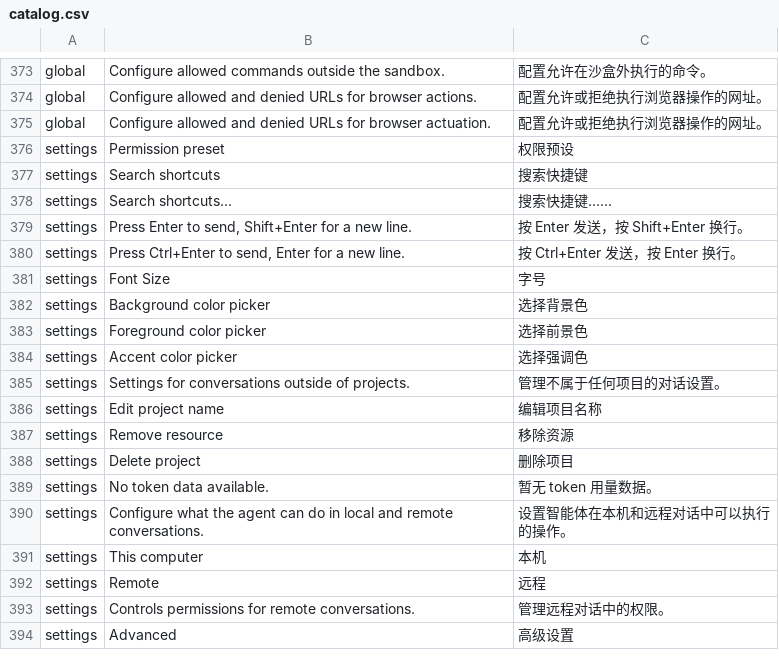
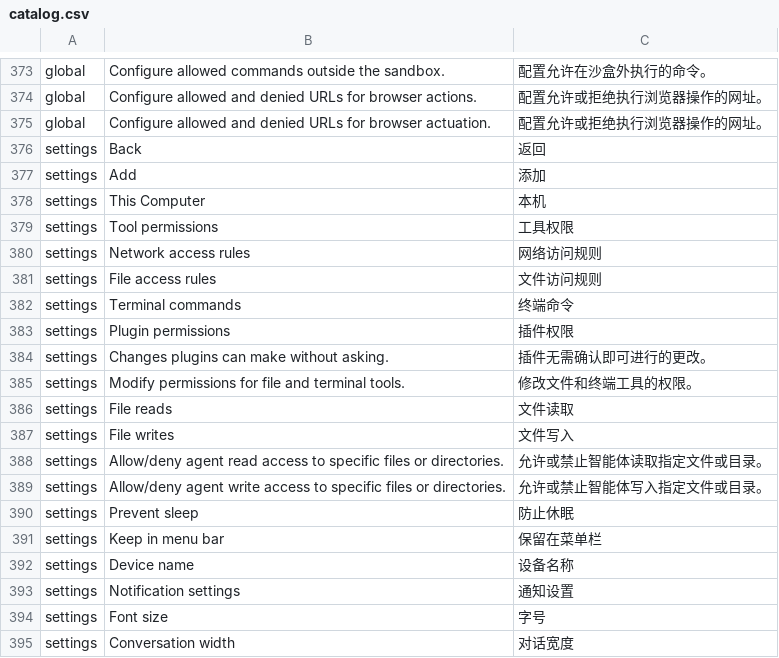
Before and after one commit to ef70/antigravity-zh-cn, a CSV file: docs/catalog.csv, drawn as a sheet; only a part is shown, gaps mark what is left out; the shorter side is filled out with more unchanged rows; the diff covers the shown part only; the diff names each change by its address in the sheet, - before the commit and + after, or states it on an @@ line.

Commit message:
Localize desktop menus and settings found in UI audit

```diff
--- a/docs/catalog.csv
+++ b/docs/catalog.csv
+row 376: settings | Back | 返回
+row 377: settings | Add | 添加
+row 378: settings | This Computer | 本机
+row 379: settings | Tool permissions | 工具权限
+row 380: settings | Network access rules | 网络访问规则
+row 381: settings | File access rules | 文件访问规则
+row 382: settings | Terminal commands | 终端命令
+row 383: settings | Plugin permissions | 插件权限
+row 384: settings | Changes plugins can make without asking. | 插件无需确认即可进行的更改。
+row 385: settings | Modify permissions for file and terminal tools. | 修改文件和终端工具的权限。
+row 386: settings | File reads | 文件读取
+row 387: settings | File writes | 文件写入
+row 388: settings | Allow/deny agent read access to specific files or directories. | 允许或禁止智能体读取指定文件或目录。
+row 389: settings | Allow/deny agent write access to specific files or directories. | 允许或禁止智能体写入指定文件或目录。
+row 390: settings | Prevent sleep | 防止休眠
+row 391: settings | Keep in menu bar | 保留在菜单栏
+row 392: settings | Device name | 设备名称
+row 393: settings | Notification settings | 通知设置
+row 394: settings | Font size | 字号
+row 395: settings | Conversation width | 对话宽度
```
Also changed, not shown: 23 added rows elsewhere in this file, 9 other files.
